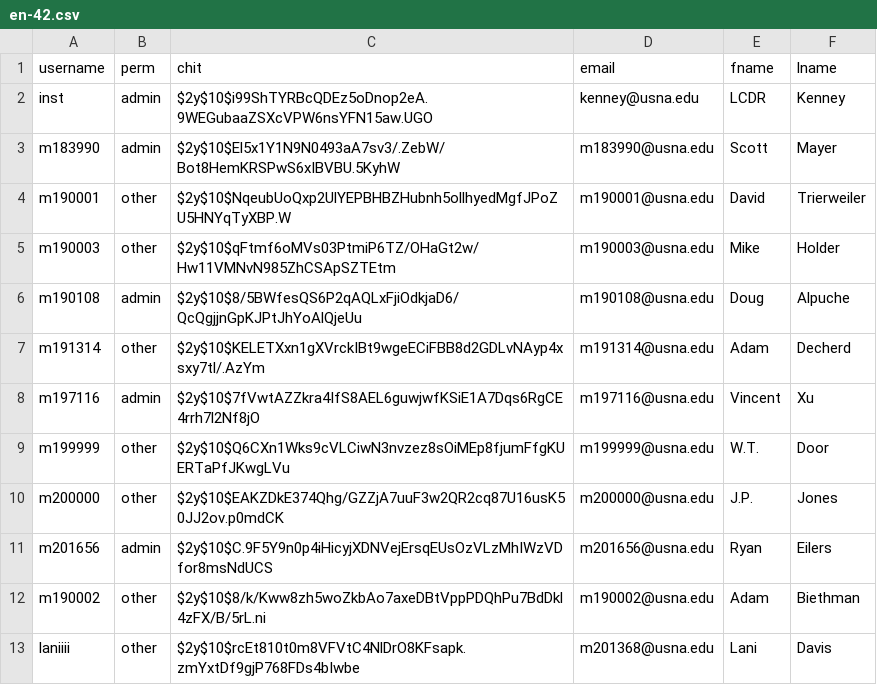
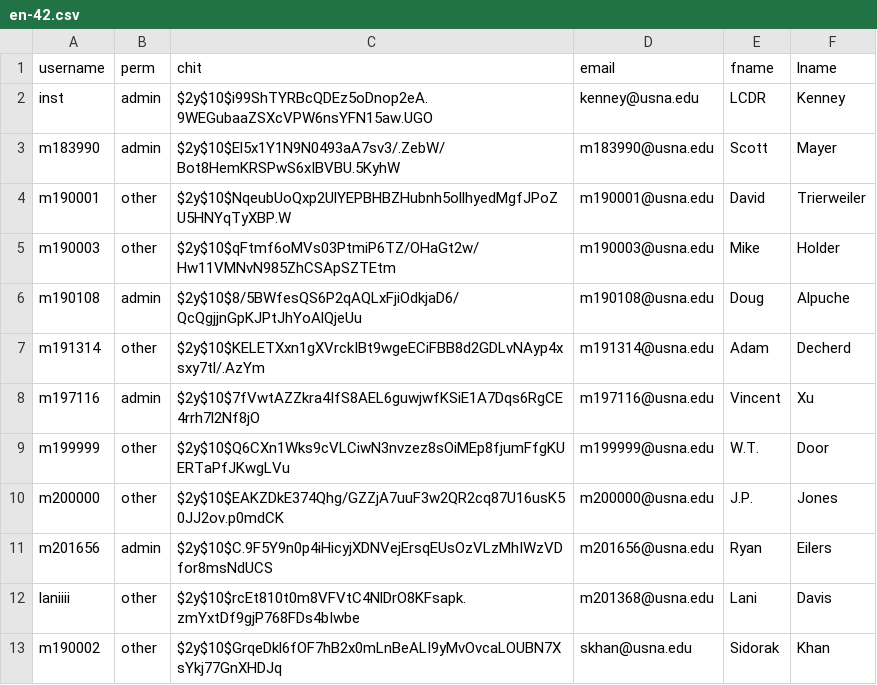
Before and after one commit to ScottMayer/IT350-Project, a CSV file: login/en-42.csv, drawn as a sheet.

```diff
--- a/login/en-42.csv
+++ b/login/en-42.csv
@@ -11,3 +11,3 @@ m200000;other;$2y$10$EAKZDkE374Qhg/GZZjA7uuF3w2QR2cq87U16usK50JJ2ov.p0mdCK;m2000
 m201656;admin;$2y$10$C.9F5Y9n0p4iHicyjXDNVejErsqEUsOzVLzMhIWzVDfor8msNdUCS;m201656@usna.edu;Ryan;Eilers
-m190002;other;$2y$10$8/k/Kww8zh5woZkbAo7axeDBtVppPDQhPu7BdDkl4zFX/B/5rL.ni;m190002@usna.edu;Adam;Biethman
 laniiii;other;$2y$10$rcEt810t0m8VFVtC4NlDrO8KFsapk.zmYxtDf9gjP768FDs4bIwbe;m201368@usna.edu;Lani;Davis
+m190002;other;$2y$10$GrqeDkl6fOF7hB2x0mLnBeALI9yMvOvcaLOUBN7XsYkj77GnXHDJq;skhan@usna.edu;Sidorak;Khan
```
Also changed, not shown: 9 other files.
